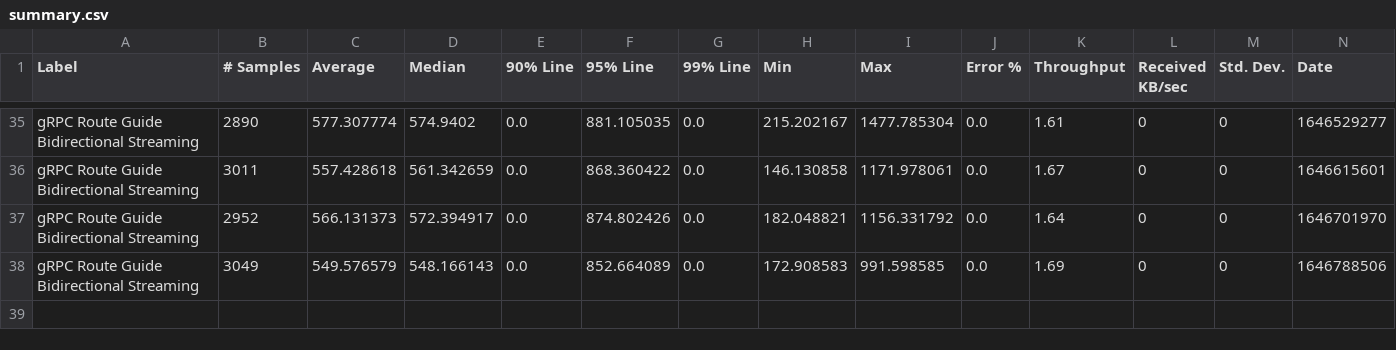
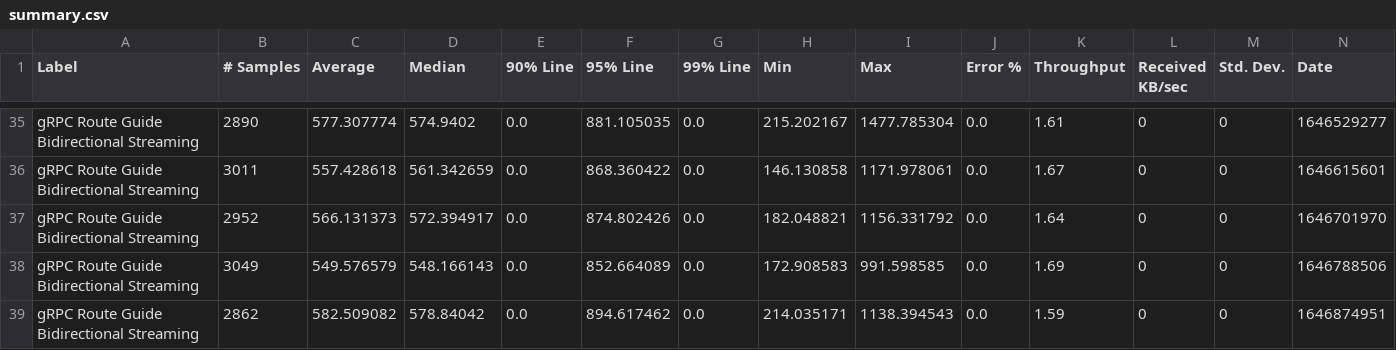
Before and after one commit to ballerina-platform/module-ballerina-grpc, a CSV file: load-tests/route_guide_bidirectional_streaming/results/summary.csv, drawn as a sheet; only a part is shown, gaps mark what is left out; rows hold the shown columns only; the diff names each change by its address in the sheet, - before the commit and + after, or states it on an @@ line.

Commit message:
Update route_guide_bidirectional_streaming test results on Thu Mar 10 03:22:02 UTC 2022

```diff
--- a/load-tests/route_guide_bidirectional_streaming/results/summary.csv
+++ b/load-tests/route_guide_bidirectional_streaming/results/summary.csv
+row 39: gRPC Route Guide Bidirectional Streaming | 2862 | 582.509082 | 578.84042 | 0.0 | 894.617462 | 0.0 | 214.035171 | 1138.394543 | 0.0 | 1.59 | 0 | 0 | 1646874951
```
